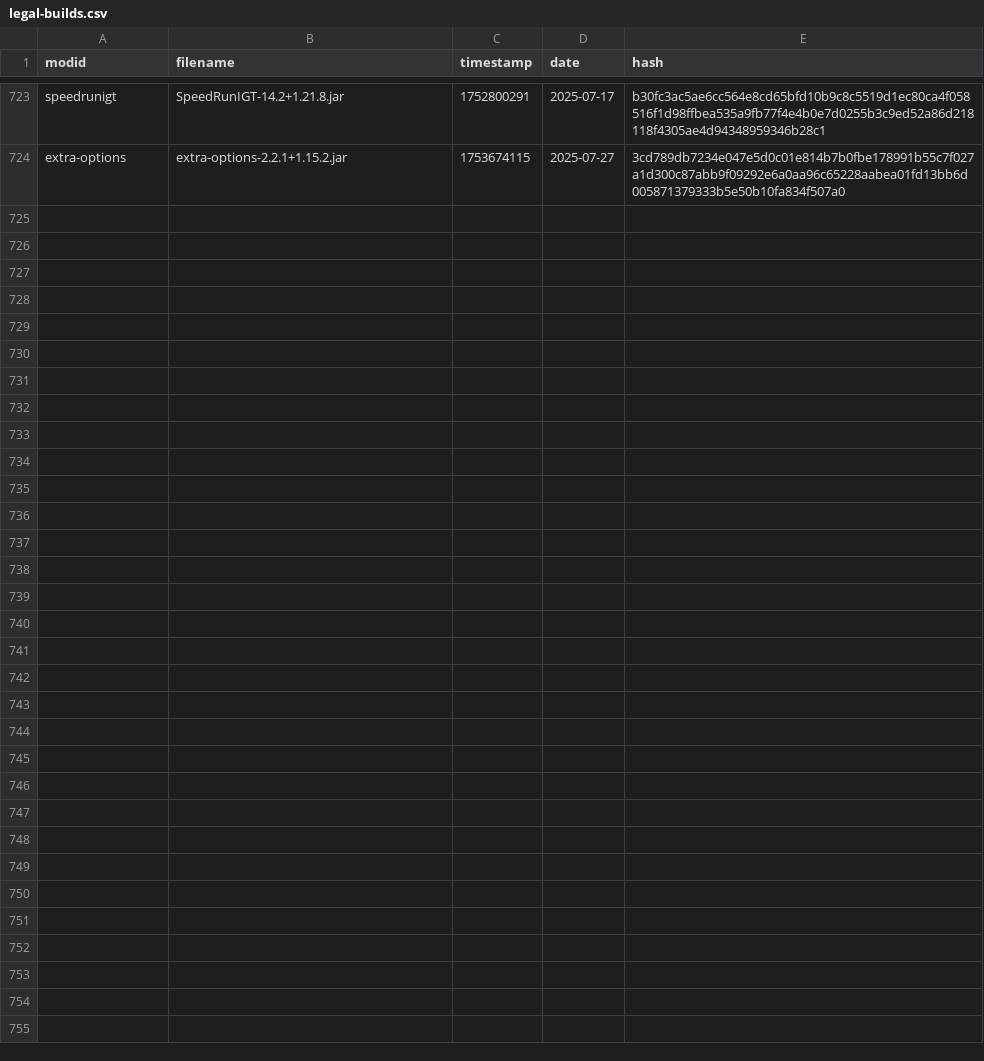
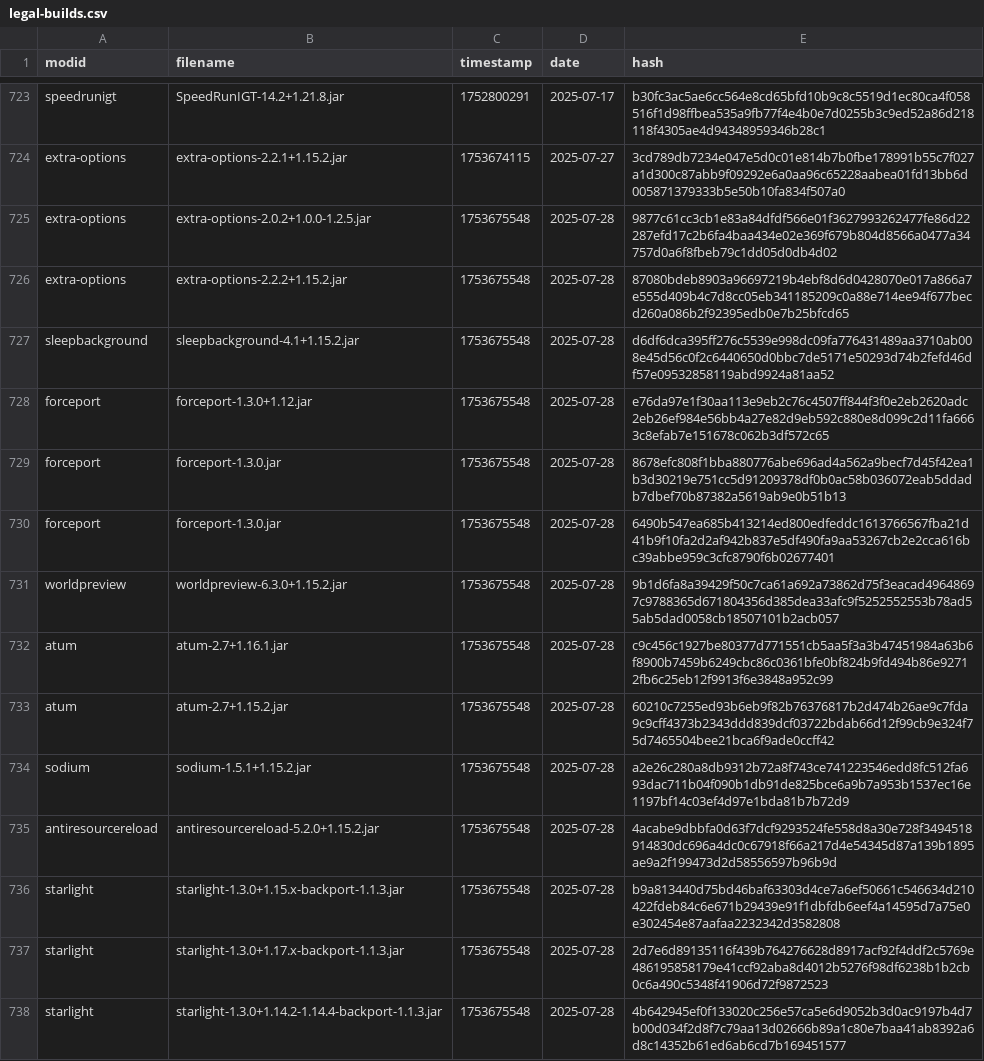
Before and after one commit to Minecraft-Java-Edition-Speedrunning/legal-mods, a CSV file: legal-builds.csv, drawn as a sheet; only a part is shown, gaps mark what is left out; the diff covers the shown part only; the diff names each change by its address in the sheet, - before the commit and + after, or states it on an @@ line.

```diff
--- a/legal-builds.csv
+++ b/legal-builds.csv
+row 725: extra-options | extra-options-2.0.2+1.0.0-1.2.5.jar | 1753675548 | 2025-07-28 | 9877c61cc3cb1e83a84dfdf566e01f3627993262477fe86d22287efd17c2b6fa4baa434e02e369f679b804d8566a0477a34757d0a6f8fbeb79c1dd05d0db4d02
+row 726: extra-options | extra-options-2.2.2+1.15.2.jar | 1753675548 | 2025-07-28 | 87080bdeb8903a96697219b4ebf8d6d0428070e017a866a7e555d409b4c7d8cc05eb341185209c0a88e714ee94f677becd260a086b2f92395edb0e7b25bfcd65
+row 727: sleepbackground | sleepbackground-4.1+1.15.2.jar | 1753675548 | 2025-07-28 | d6df6dca395ff276c5539e998dc09fa776431489aa3710ab008e45d56c0f2c6440650d0bbc7de5171e50293d74b2fefd46df57e09532858119abd9924a81aa52
+row 728: forceport | forceport-1.3.0+1.12.jar | 1753675548 | 2025-07-28 | e76da97e1f30aa113e9eb2c76c4507ff844f3f0e2eb2620adc2eb26ef984e56bb4a27e82d9eb592c880e8d099c2d11fa6663c8efab7e151678c062b3df572c65
+row 729: forceport | forceport-1.3.0.jar | 1753675548 | 2025-07-28 | 8678efc808f1bba880776abe696ad4a562a9becf7d45f42ea1b3d30219e751cc5d91209378df0b0ac58b036072eab5ddadb7dbef70b87382a5619ab9e0b51b13
+row 730: forceport | forceport-1.3.0.jar | 1753675548 | 2025-07-28 | 6490b547ea685b413214ed800edfeddc1613766567fba21d41b9f10fa2d2af942b837e5df490fa9aa53267cb2e2cca616bc39abbe959c3cfc8790f6b02677401
+row 731: worldpreview | worldpreview-6.3.0+1.15.2.jar | 1753675548 | 2025-07-28 | 9b1d6fa8a39429f50c7ca61a692a73862d75f3eacad49648697c9788365d671804356d385dea33afc9f5252552553b78ad55ab5dad0058cb18507101b2acb057
+row 732: atum | atum-2.7+1.16.1.jar | 1753675548 | 2025-07-28 | c9c456c1927be80377d771551cb5aa5f3a3b47451984a63b6f8900b7459b6249cbc86c0361bfe0bf824b9fd494b86e92712fb6c25eb12f9913f6e3848a952c99
+row 733: atum | atum-2.7+1.15.2.jar | 1753675548 | 2025-07-28 | 60210c7255ed93b6eb9f82b76376817b2d474b26ae9c7fda9c9cff4373b2343ddd839dcf03722bdab66d12f99cb9e324f75d7465504bee21bca6f9ade0ccff42
+row 734: sodium | sodium-1.5.1+1.15.2.jar | 1753675548 | 2025-07-28 | a2e26c280a8db9312b72a8f743ce741223546edd8fc512fa693dac711b04f090b1db91de825bce6a9b7a953b1537ec16e1197bf14c03ef4d97e1bda81b7b72d9
+row 735: antiresourcereload | antiresourcereload-5.2.0+1.15.2.jar | 1753675548 | 2025-07-28 | 4acabe9dbbfa0d63f7dcf9293524fe558d8a30e728f3494518914830dc696a4dc0c67918f66a217d4e54345d87a139b1895ae9a2f199473d2d58556597b96b9d
+row 736: starlight | starlight-1.3.0+1.15.x-backport-1.1.3.jar | 1753675548 | 2025-07-28 | b9a813440d75bd46baf63303d4ce7a6ef50661c546634d210422fdeb84c6e671b29439e91f1dbfdb6eef4a14595d7a75e0e302454e87aafaa2232342d3582808
+row 737: starlight | starlight-1.3.0+1.17.x-backport-1.1.3.jar | 1753675548 | 2025-07-28 | 2d7e6d89135116f439b764276628d8917acf92f4ddf2c5769e486195858179e41ccf92aba8d4012b5276f98df6238b1b2cb0c6a490c5348f41906d72f9872523
+row 738: starlight | starlight-1.3.0+1.14.2-1.14.4-backport-1.1.3.jar | 1753675548 | 2025-07-28 | 4b642945ef0f133020c256e57ca5e6d9052b3d0ac9197b4d7b00d034f2d8f7c79aa13d02666b89a1c80e7baa41ab8392a6d8c14352b61ed6ab6cd7b169451577
```
Also changed, not shown: 13 added rows elsewhere in this file.
